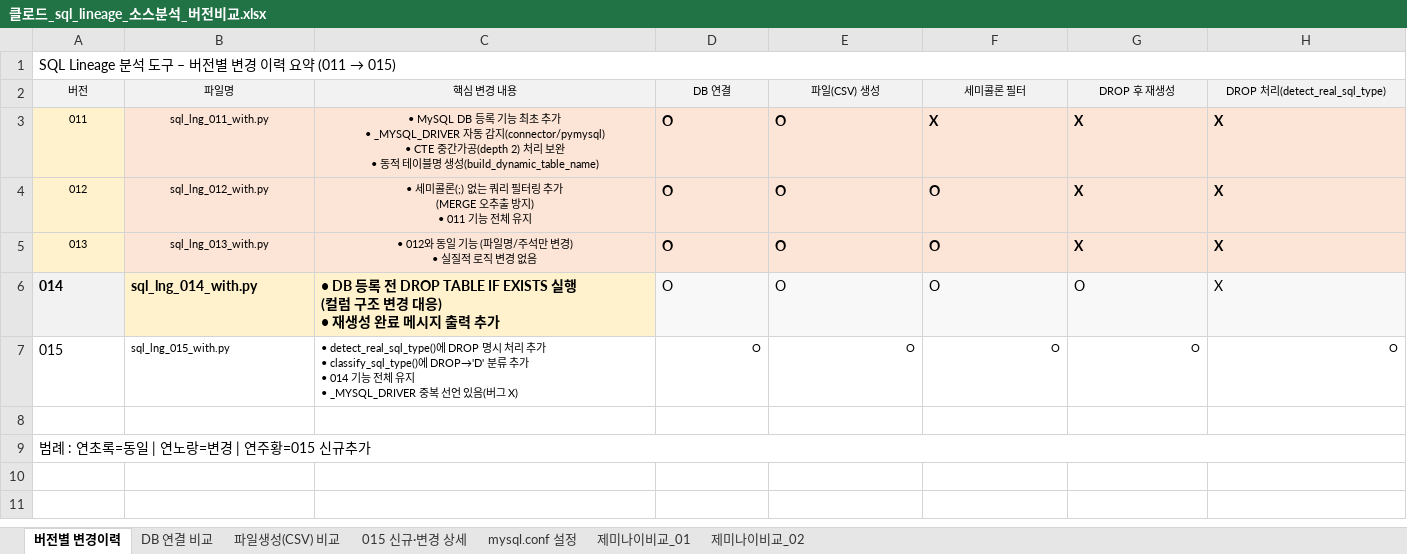
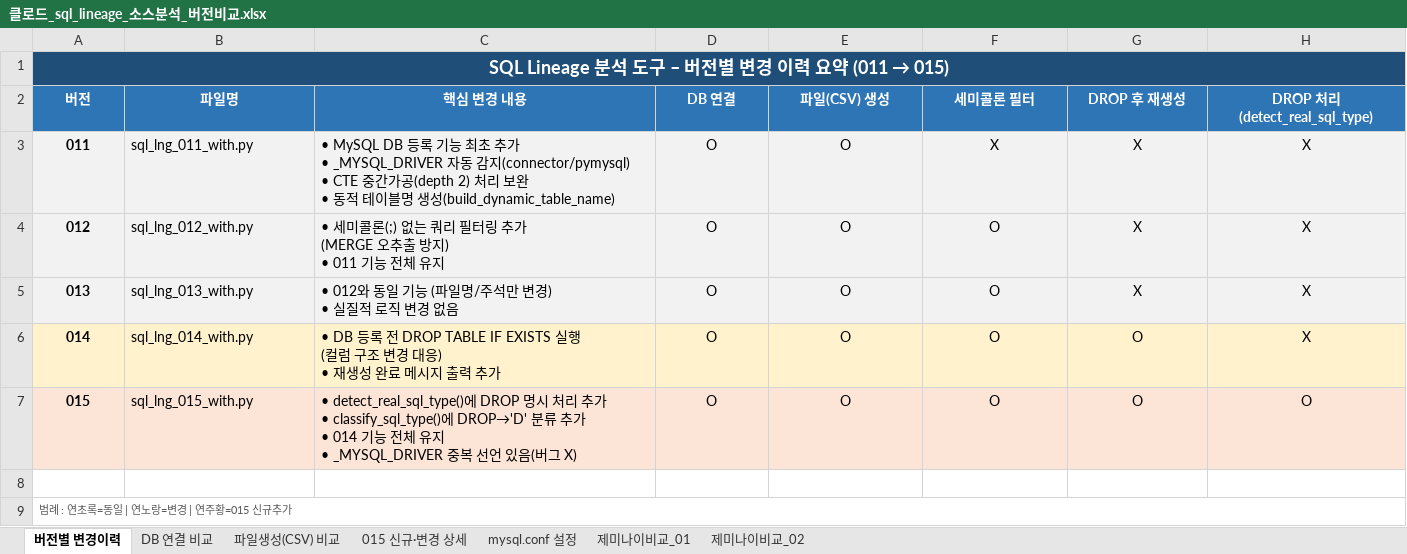
Before and after one commit to glassyys/yys_test01, an Excel workbook: py_src/최종소스/클로드_sql_lineage_소스분석_버전비교.xlsx, sheet 버전별 변경이력, drawn as a sheet; values as stored, in another font and other column widths than the file's, no borders; the diff names each change by its address in the sheet, - before the commit and + after, or states it on an @@ line.

```diff
--- a/py_src/최종소스/클로드_sql_lineage_소스분석_버전비교.xlsx (sheet 버전별 변경이력)
+++ b/py_src/최종소스/클로드_sql_lineage_소스분석_버전비교.xlsx (sheet 버전별 변경이력)
@@ A1 bold: off → on, text size: larger, alignment: left → center @@
-A1:H1 fill: none
+A1:H1 fill: #1F4E79
-A1 text colour: black
+A1 text colour: #FFFFFF
@@ A2:H2 bold: off → on, text size: larger, fill: #F2F2F2 → #2E75B6, text colour: black → #FFFFFF @@
@@ A3:A5 fill: #FFF2CC → #F2F2F2, bold: off → on @@
@@ A3:C5 text size: larger @@
-B3:H5 fill: #FCE4D6
+B3:H5 fill: #F2F2F2
-B3:C5 alignment: center
+B3:C5 alignment: left
-D3:H5 bold: on
+D3:H5 bold: off
-D3:H6 alignment: left
+D3:H6 alignment: center
-A6:A7 alignment: left
+A6:A7 alignment: center
-A6 fill: #F2F2F2
+A6 fill: #FFF2CC
-B6:C6 bold: on
+B6:C6 bold: off
-D6:H6 fill: #F8F8F8
+D6:H6 fill: #FFF2CC
-A7 bold: off
+A7 bold: on
-A7:H7 fill: none
+A7:H7 fill: #FCE4D6
@@ B7:H7 text size: larger @@
-D7:H7 alignment: right
+D7:H7 alignment: center
-A9 text colour: black
+A9 text colour: #595959, text size: smaller
```
Also changed, not shown: sheet 파일생성(CSV) 비교, sheet DB 연결 비교, sheet 015 신규·변경 상세, sheet mysql.conf 설정, sheet 제미나이비교_01.
